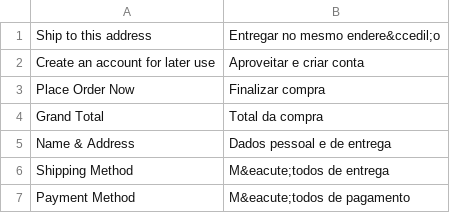
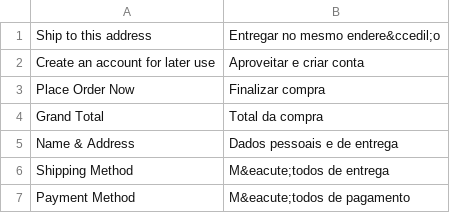
Before and after one commit to deivisonarthur/OSC-Magento-Brasil, a CSV file: app/locale/pt_BR-completo/DeivisonArthur_OnepageCheckout.csv, drawn as a sheet; only a part is shown.

```diff
--- a/app/locale/pt_BR-completo/DeivisonArthur_OnepageCheckout.csv
+++ b/app/locale/pt_BR-completo/DeivisonArthur_OnepageCheckout.csv
@@ -4,3 +4,3 @@
 "Grand Total","Total da compra"
-"Name & Address","Dados pessoal e de entrega"
+"Name & Address","Dados pessoais e de entrega"
 "Shipping Method","M&eacute;todos de entrega"
```
Also changed, not shown: app/locale/pt_BR/DeivisonArthur_OnepageCheckout.csv, 1 other file.
